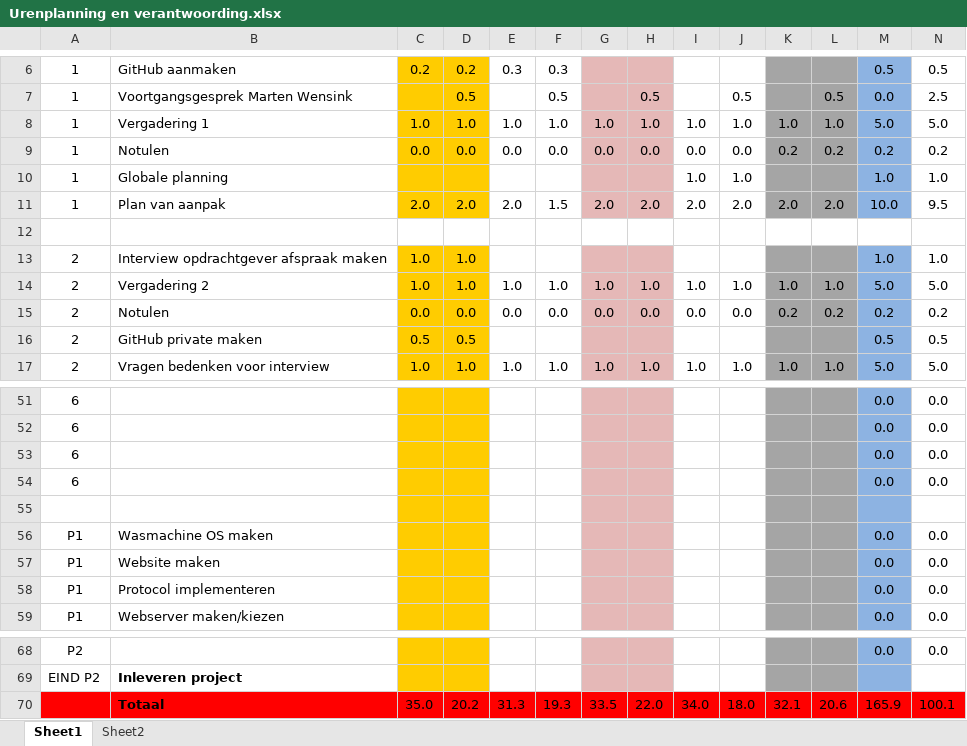
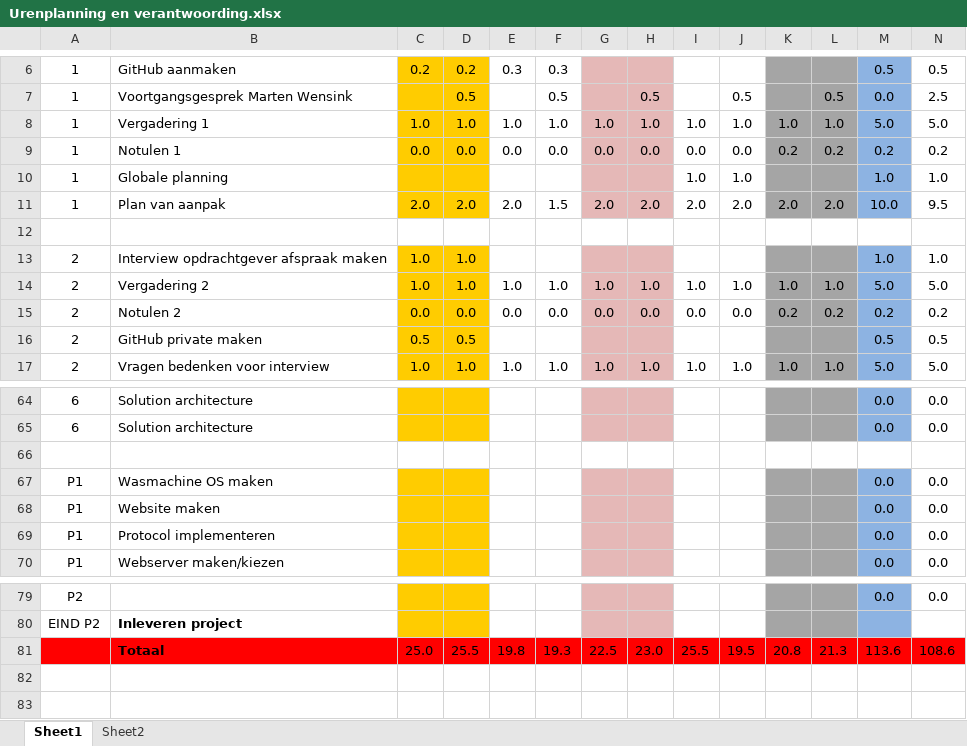
Before and after one commit to boukestam/Robijn, an Excel workbook: docs/Planning en Urenverantwoording/Urenplanning en verantwoording.xlsx, sheet Sheet1, drawn as a sheet; only a part is shown, gaps mark what is left out; values as stored, in another font and other column widths than the file's, no borders; charts and pictures and conditional formats not drawn; removed rows and columns are numbered as before the commit, all else as after; rows hold the shown columns only; the diff covers the shown part only; the diff names each change by its address in the sheet, - before the commit and + after, or states it on an @@ line.

```diff
--- a/docs/Planning en Urenverantwoording/Urenplanning en verantwoording.xlsx (sheet Sheet1)
+++ b/docs/Planning en Urenverantwoording/Urenplanning en verantwoording.xlsx (sheet Sheet1)
-B9: Notulen
+B9: Notulen 1
-B15: Notulen
+B15: Notulen 2
-B64:B65: (empty)
+B64:B65: Solution architecture
-row 53: 6 |  |  |  |  |  |  |  |  |  |  |  | 0.0 | 0.0
-row 54: 6 |  |  |  |  |  |  |  |  |  |  |  | 0.0 | 0.0
-C66:D66 fill: #FFCC00
+C66:D66 fill: none
-G66:H66 fill: #E5B8B7
+G66:H66 fill: none
-K66:L66 fill: #A5A5A5
+K66:L66 fill: none
-M66 fill: #8DB3E2
+M66 fill: none
-row 70:  | Totaal | 35.0 | 20.2 | 31.3 | 19.3 | 33.5 | 22.0 | 34.0 | 18.0 | 32.1 | 20.6 | 165.9 | 100.1
+row 81:  | Totaal | 25.0 | 25.5 | 19.8 | 19.3 | 22.5 | 23.0 | 25.5 | 19.5 | 20.8 | 21.3 | 113.6 | 108.6
```
Also changed, not shown: 13 added rows, 1 moved row, 18 edited cells and cell formats elsewhere in this sheet, formulas that keep their value, 25 other files.
